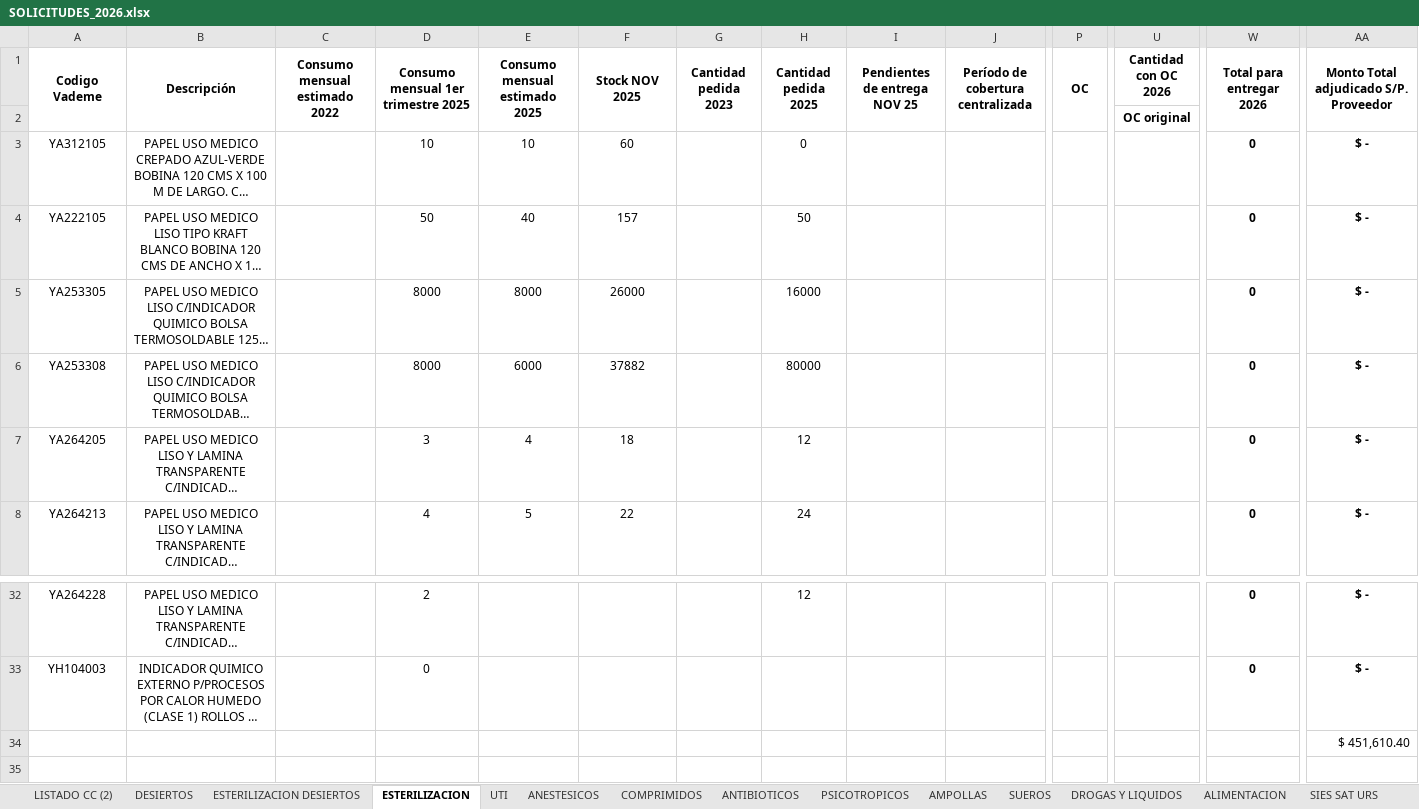
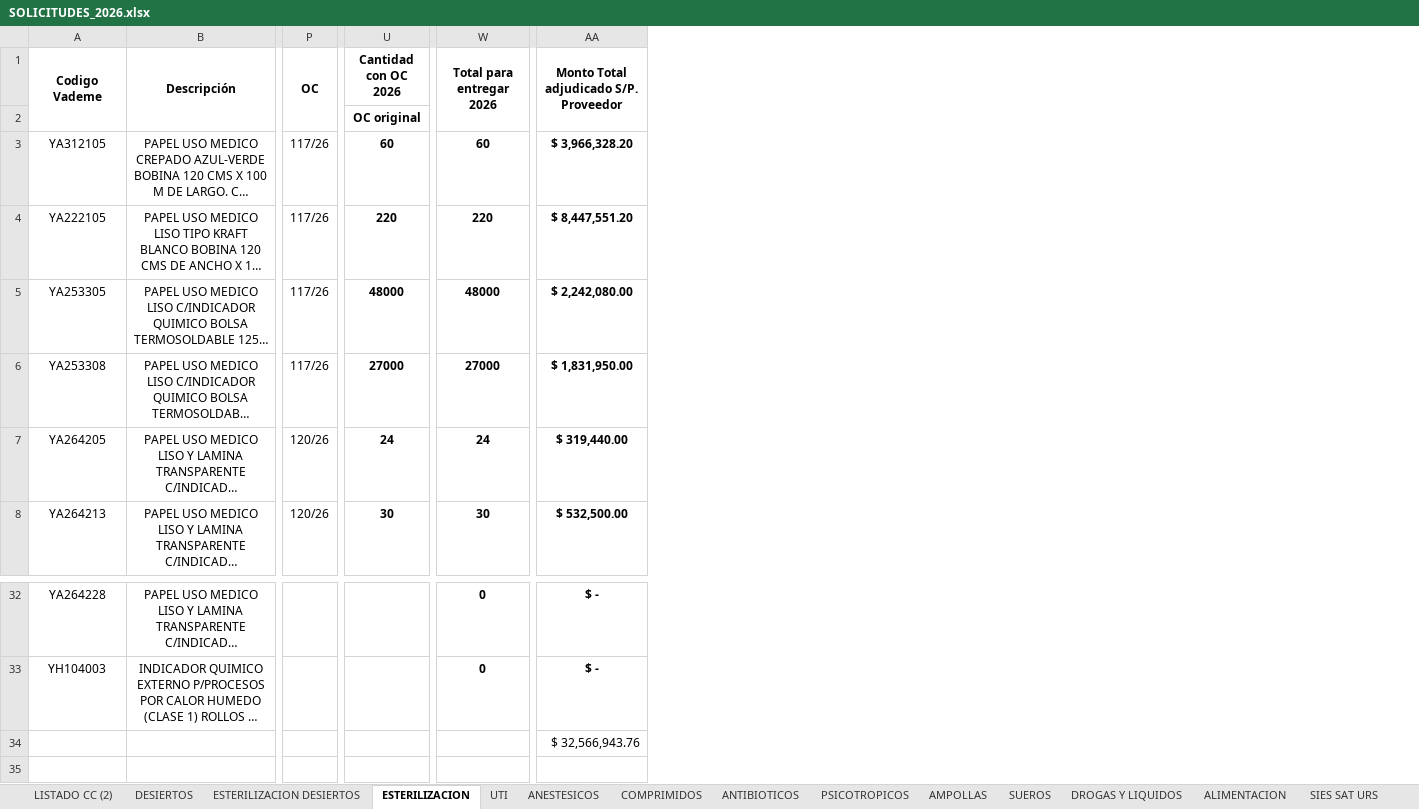
Before and after one commit to matiquiroga87/TABLERO-FARMACIA, an Excel workbook: SOLICITUDES_2026.xlsx, sheet ESTERILIZACION, drawn as a sheet; only a part is shown, gaps mark what is left out; long unchanged cells end in …; values as stored, in another font and other column widths than the file's, no borders; the diff covers the shown part only; the diff names each change by its address in the sheet, - before the commit and + after, or states it on an @@ line.

```diff
--- a/SOLICITUDES_2026.xlsx (sheet ESTERILIZACION)
+++ b/SOLICITUDES_2026.xlsx (sheet ESTERILIZACION)
@@ column C (Consumo mensual estimado 2022) hidden, empty @@
@@ column D hidden, rows 1-8: Consumo mensual 1er trimestre 2025 |  | 10 | 50 | 8000 | 8000 | 3 | 4; rows 32-33: 2 | 0 @@
@@ column E (Consumo mensual estimado 2025) hidden, rows 3-8: 10 | 40 | 8000 | 6000 | 4 | 5 @@
@@ column F (Stock NOV 2025) hidden, rows 3-8: 60 | 157 | 26000 | 37882 | 18 | 22 @@
@@ column G (Cantidad pedida 2023) hidden, empty @@
@@ column H (Cantidad pedida 2025) hidden, rows 3-8: 0 | 50 | 16000 | 80000 | 12 | 24; row 32: 12 @@
@@ column I (Pendientes de entrega NOV 25) hidden, empty @@
@@ column J hidden, row 1: Período de cobertura centralizada @@
-P3:P6 (OC): (empty)
+P3:P6 (OC): 117/26
-U3 (Cantidad con OC 2026): (empty)
+U3 (Cantidad con OC 2026): 60
-W3 (Total para entregar 2026): 0
+W3 (Total para entregar 2026): 60
-AA3: $ -
+AA3: $ 3,966,328.20
-U4 (Cantidad con OC 2026): (empty)
+U4 (Cantidad con OC 2026): 220
-W4 (Total para entregar 2026): 0
+W4 (Total para entregar 2026): 220
-AA4: $ -
+AA4: $ 8,447,551.20
-U5 (Cantidad con OC 2026): (empty)
+U5 (Cantidad con OC 2026): 48000
-W5 (Total para entregar 2026): 0
+W5 (Total para entregar 2026): 48000
-AA5: $ -
+AA5: $ 2,242,080.00
-U6 (Cantidad con OC 2026): (empty)
+U6 (Cantidad con OC 2026): 27000
-W6 (Total para entregar 2026): 0
+W6 (Total para entregar 2026): 27000
-AA6: $ -
+AA6: $ 1,831,950.00
-P7:P8 (OC): (empty)
+P7:P8 (OC): 120/26
-U7 (Cantidad con OC 2026): (empty)
+U7 (Cantidad con OC 2026): 24
-W7 (Total para entregar 2026): 0
+W7 (Total para entregar 2026): 24
-AA7: $ -
+AA7: $ 319,440.00
-U8 (Cantidad con OC 2026): (empty)
+U8 (Cantidad con OC 2026): 30
-W8 (Total para entregar 2026): 0
+W8 (Total para entregar 2026): 30
-AA8: $ -
+AA8: $ 532,500.00
-AA34: $ 451,610.40
+AA34: $ 32,566,943.76
```
Also changed, not shown: 22 edited cells elsewhere in this sheet, sheet DESIERTOS, sheet BAJO COSTO, sheet AMPOLLAS, sheet DROGAS Y LIQUIDOS, sheet ALIMENTACION, sheet RAYOS, 7 more sheets, formulas that keep their value, hidden cells.
